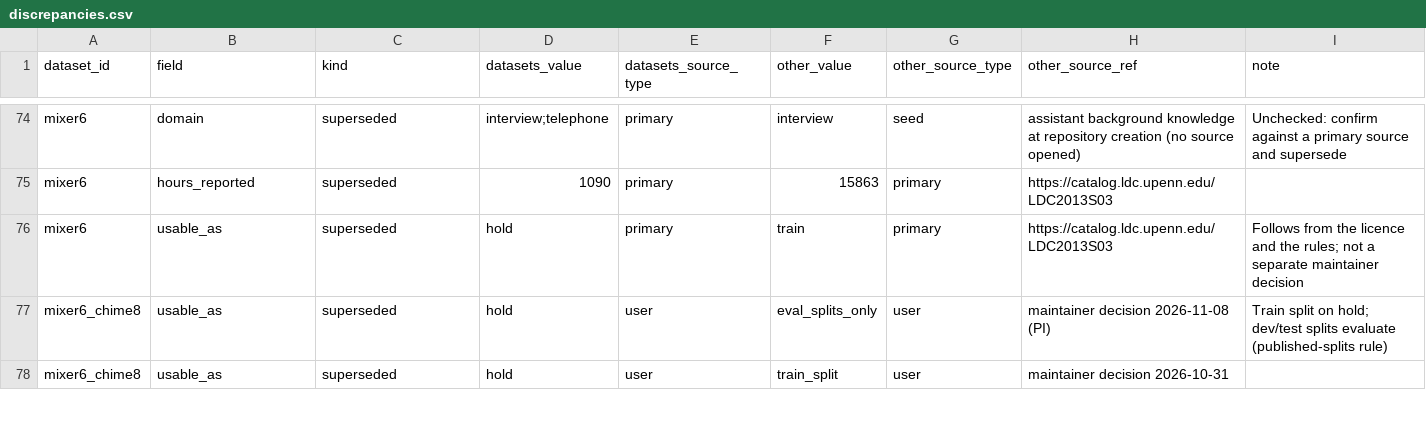
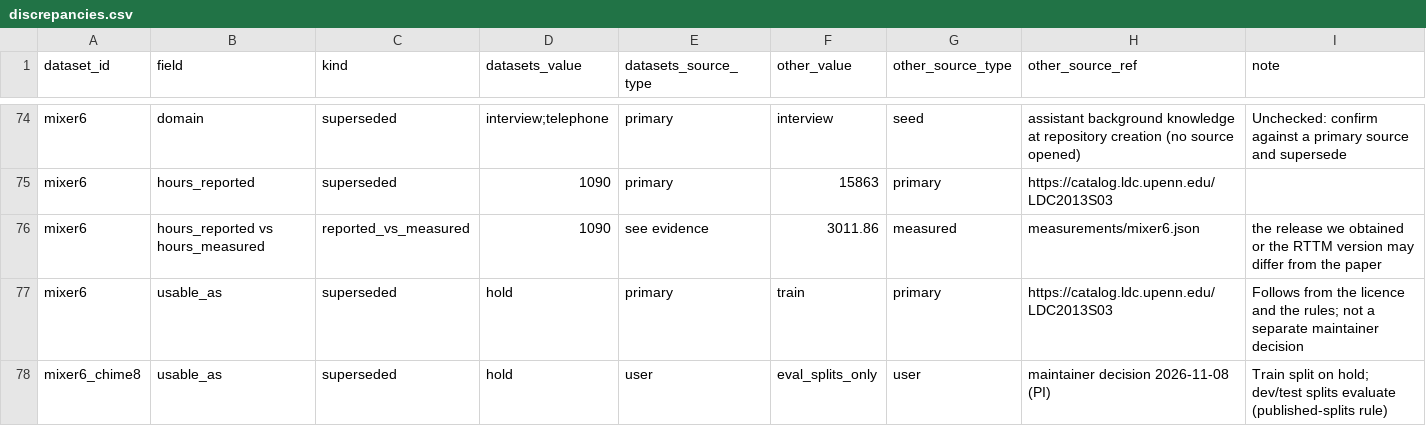
Before and after one commit to KimHaeri/sd_dataset_db, a CSV file: views/discrepancies.csv, drawn as a sheet; only a part is shown, gaps mark what is left out; the shorter side is filled out with more unchanged rows; the diff names each change by its address in the sheet, - before the commit and + after, or states it on an @@ line.

```diff
--- a/views/discrepancies.csv
+++ b/views/discrepancies.csv
+row 76: mixer6 | hours_reported vs hours_measured | reported_vs_measured | 1090 | see evidence | 3011.86 | measured | measurements/mixer6.json | the release we obtained or the RTTM version may differ from the paper
```
Also changed, not shown: data/datasets.csv, views/datasets_wide.csv, 1 other file.
